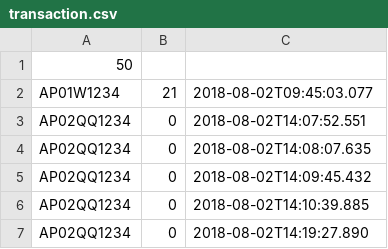
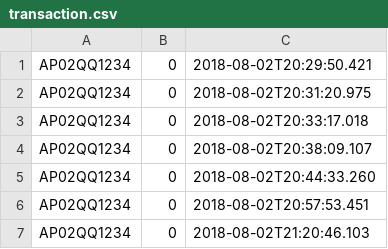
Before and after one commit to Ayudh/AutoParking, a CSV file: src/main/resources/transaction.csv, drawn as a sheet.

```diff
--- a/src/main/resources/transaction.csv
+++ b/src/main/resources/transaction.csv
@@ -1,7 +1,7 @@
-50
-AP01W1234,21,2018-08-02T09:45:03.077
-AP02QQ1234,0,2018-08-02T14:07:52.551
-AP02QQ1234,0,2018-08-02T14:08:07.635
-AP02QQ1234,0,2018-08-02T14:09:45.432
-AP02QQ1234,0,2018-08-02T14:10:39.885
-AP02QQ1234,0,2018-08-02T14:19:27.890
+AP02QQ1234,0,2018-08-02T20:29:50.421
+AP02QQ1234,0,2018-08-02T20:31:20.975
+AP02QQ1234,0,2018-08-02T20:33:17.018
+AP02QQ1234,0,2018-08-02T20:38:09.107
+AP02QQ1234,0,2018-08-02T20:44:33.260
+AP02QQ1234,0,2018-08-02T20:57:53.451
+AP02QQ1234,0,2018-08-02T21:20:46.103
```
Also changed, not shown: 8 other files.
